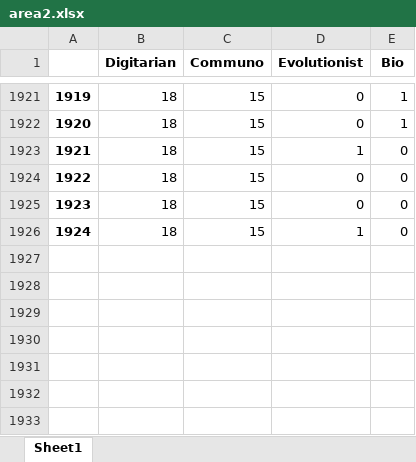
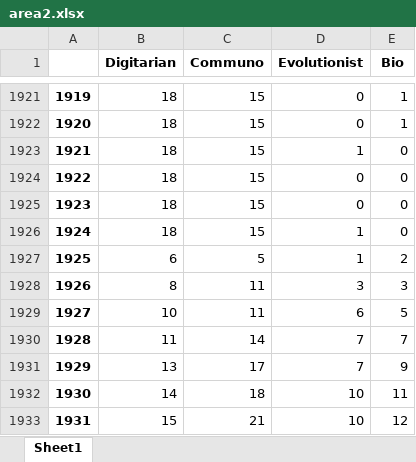
Before and after one commit to dkawalecc/Agent-Systems, an Excel workbook: area2.xlsx, sheet Sheet1, drawn as a sheet; only a part is shown, gaps mark what is left out; values as stored, in another font and other column widths than the file's, no borders; charts and pictures not drawn; the diff names each change by its address in the sheet, - before the commit and + after, or states it on an @@ line.

```diff
--- a/area2.xlsx (sheet Sheet1)
+++ b/area2.xlsx (sheet Sheet1)
+row 1927: 1925 | 6 | 5 | 1 | 2
+row 1928: 1926 | 8 | 11 | 3 | 3
+row 1929: 1927 | 10 | 11 | 6 | 5
+row 1930: 1928 | 11 | 14 | 7 | 7
+row 1931: 1929 | 13 | 17 | 7 | 9
+row 1932: 1930 | 14 | 18 | 10 | 11
+row 1933: 1931 | 15 | 21 | 10 | 12
```
Also changed, not shown: charts or pictures, energy2.xlsx, population2.xlsx, 10 other files.
